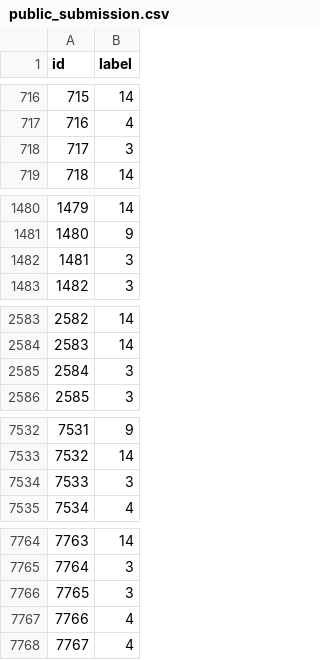
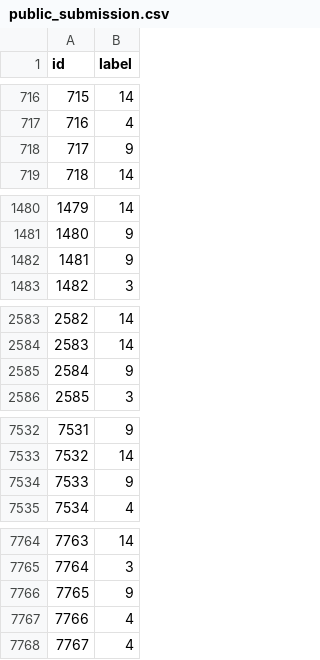
Before and after one commit to inwater0929/Final-Project-Big-Data, a CSV file: public_submission.csv, drawn as a sheet; only a part is shown, gaps mark what is left out; the diff covers the shown part only.

Commit message:
Update public_submission.csv

```diff
--- a/public_submission.csv
+++ b/public_submission.csv
@@ -717,3 +717,3 @@ id,label
 716,4
-717,3
+717,9
 718,14
@@ -1481,3 +1481,3 @@ id,label
 1480,9
-1481,3
+1481,9
 1482,3
@@ -2584,3 +2584,3 @@ id,label
 2583,14
-2584,3
+2584,9
 2585,3
@@ -7533,3 +7533,3 @@ id,label
 7532,14
-7533,3
+7533,9
 7534,4
@@ -7765,3 +7765,3 @@ id,label
 7764,3
-7765,3
+7765,9
 7766,4
```
Also changed, not shown: 16 edited cells elsewhere in this file.
